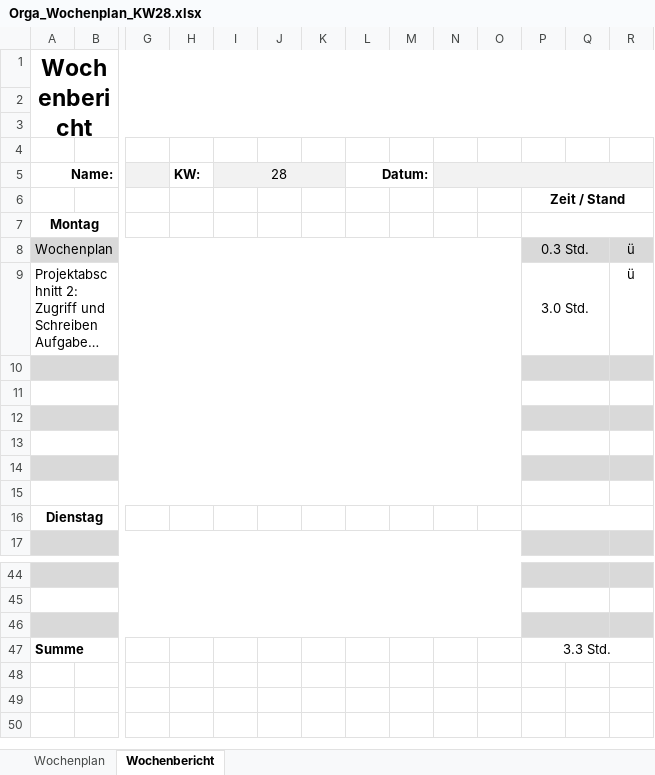
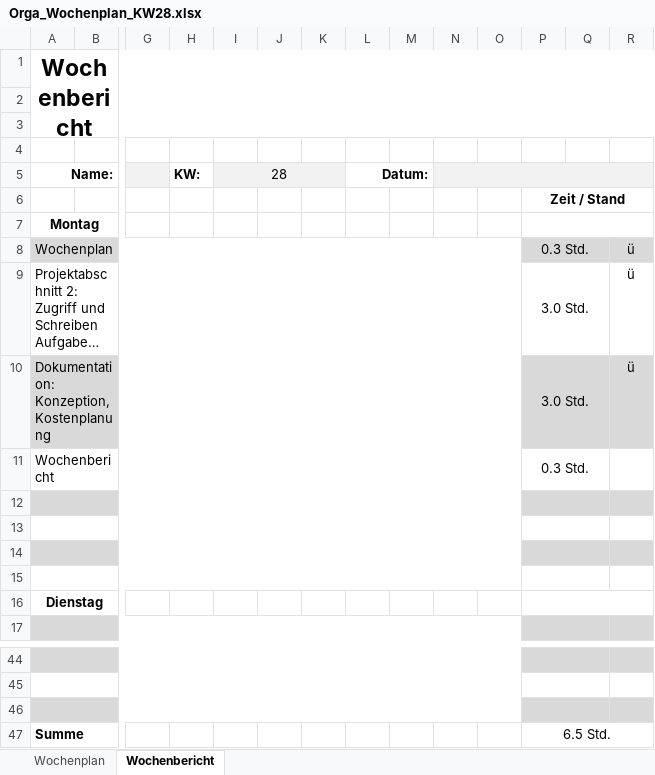
Before and after one commit to JellefAbbenseth/schoolProject, an Excel workbook: Documents/Wochenplan und -bericht/Orga_Wochenplan_KW28.xlsx, sheet Wochenbericht, drawn as a sheet; only a part is shown, gaps mark what is left out; long unchanged cells end in …; values as stored, in another font and other column widths than the file's, no borders; rows hold the shown columns only; the diff names each change by its address in the sheet, - before the commit and + after, or states it on an @@ line.

```diff
--- a/Documents/Wochenplan und -bericht/Orga_Wochenplan_KW28.xlsx (sheet Wochenbericht)
+++ b/Documents/Wochenplan und -bericht/Orga_Wochenplan_KW28.xlsx (sheet Wochenbericht)
-row 10: (empty)
+row 10: Dokumentation: Konzeption, Kostenplanung |  |  |  |  |  |  |  |  |  |  | 3.0 Std. |  | ü
-row 11: (empty)
+row 11: Wochenbericht |  |  |  |  |  |  |  |  |  |  | 0.3 Std.
-P47: 3.3 Std.
+P47: 6.5 Std.
```
Also changed, not shown: Documents/Dokumentation/Projektphasen.xlsx.
